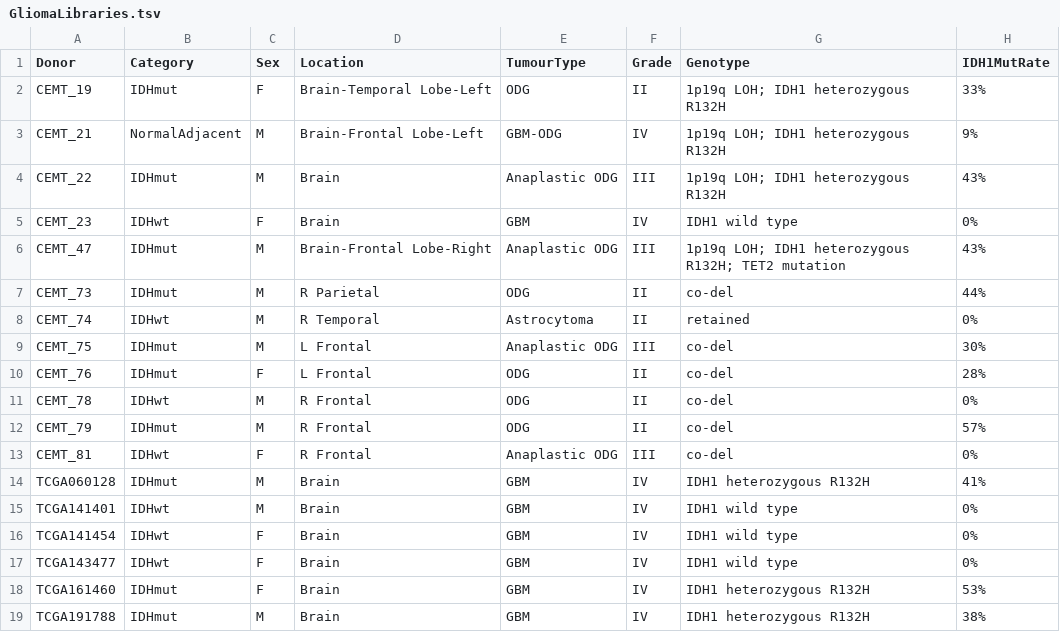
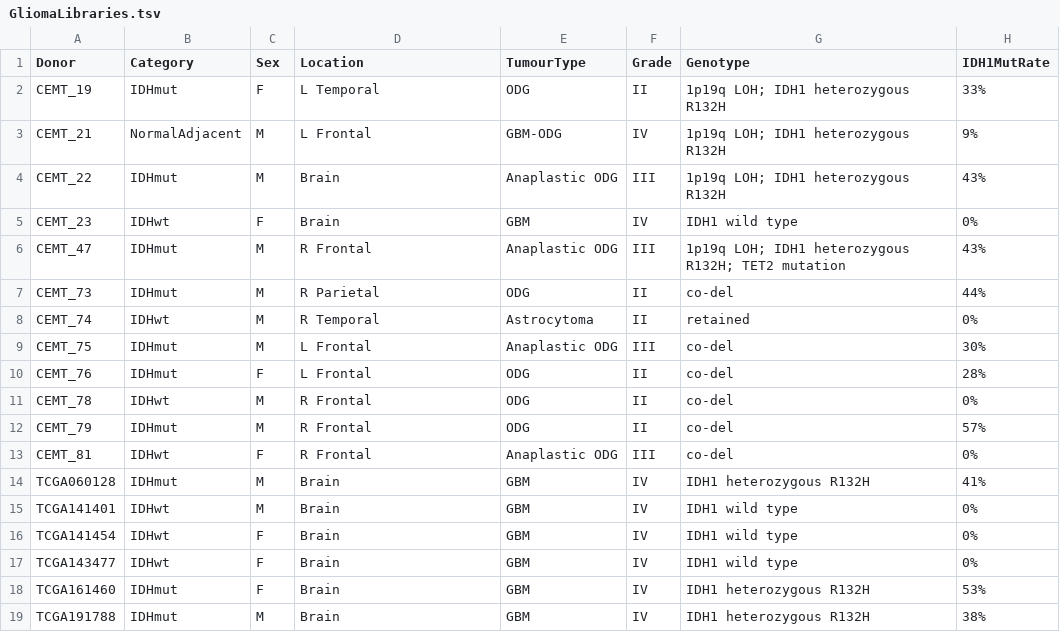
Before and after one commit to gloriali/HirstLab, a TSV file: Glioma/GliomaLibraries.tsv, drawn as a sheet; only a part is shown; the diff names each change by its address in the sheet, - before the commit and + after, or states it on an @@ line.

Commit message:
update sample info.

```diff
--- a/Glioma/GliomaLibraries.tsv
+++ b/Glioma/GliomaLibraries.tsv
-D2 (Location): Brain-Temporal Lobe-Left
+D2 (Location): L Temporal
-D3 (Location): Brain-Frontal Lobe-Left
+D3 (Location): L Frontal
-D6 (Location): Brain-Frontal Lobe-Right
+D6 (Location): R Frontal
```
